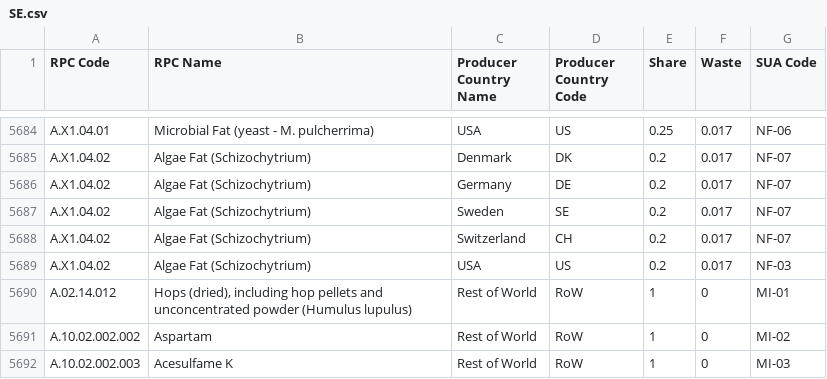
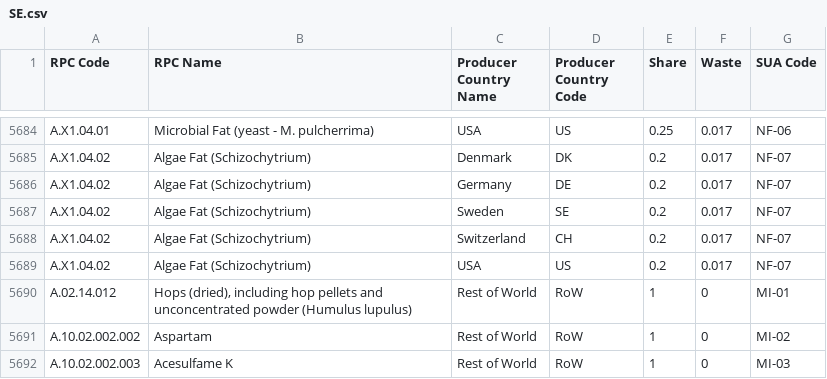
Before and after one commit to SLU-foodsystems/safad, a CSV file: src/default-input-files/SAFAD IP Origin and Waste of RPC/SE.csv, drawn as a sheet; only a part is shown, gaps mark what is left out.

```diff
--- a/src/default-input-files/SAFAD IP Origin and Waste of RPC/SE.csv
+++ b/src/default-input-files/SAFAD IP Origin and Waste of RPC/SE.csv
@@ -5688,3 +5688,3 @@ A.X1.04.02,Algae Fat (Schizochytrium),Sweden,SE,0.2,0.017,NF-07
 A.X1.04.02,Algae Fat (Schizochytrium),Switzerland,CH,0.2,0.017,NF-07
-A.X1.04.02,Algae Fat (Schizochytrium),USA,US,0.2,0.017,NF-03
+A.X1.04.02,Algae Fat (Schizochytrium),USA,US,0.2,0.017,NF-07
 A.02.14.012,"Hops (dried), including hop pellets and unconcentrated powder (Humulus lupulus)",Rest of World,RoW,1,0,MI-01
```
Also changed, not shown: src/default-input-files/SAFAD IP Origin and Waste of RPC/IT.csv, src/default-input-files/SAFAD IP Origin and Waste of RPC/PL.csv, 6 other files.
